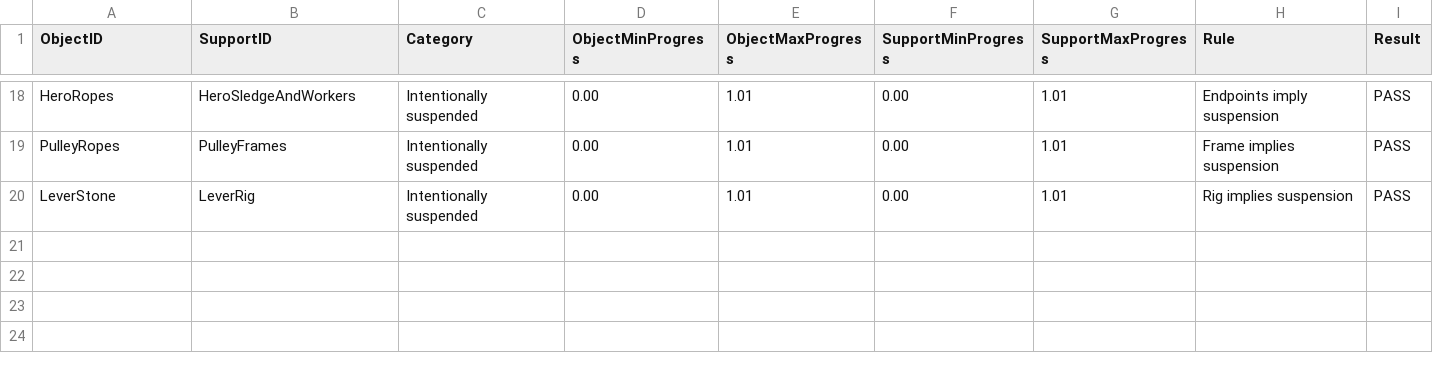
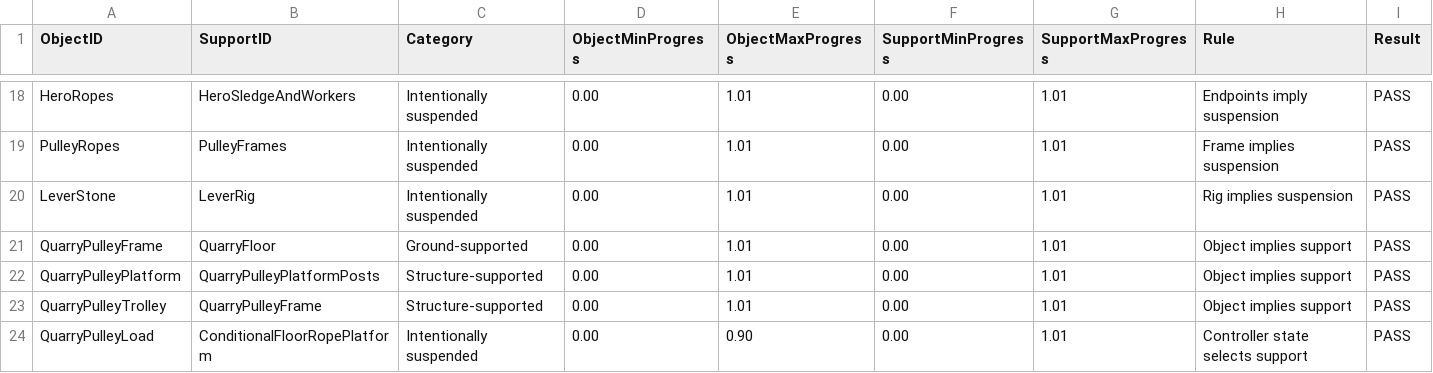
Before and after one commit to Prothom7/pyramid-giza-construction, a CSV file: pyramid-giza/docs/stage_support_dependencies.csv, drawn as a sheet; only a part is shown, gaps mark what is left out.

```diff
--- a/pyramid-giza/docs/stage_support_dependencies.csv
+++ b/pyramid-giza/docs/stage_support_dependencies.csv
@@ -20 +20,5 @@ PulleyRopes,PulleyFrames,Intentionally suspended,0.00,1.01,0.00,1.01,Frame impli
 LeverStone,LeverRig,Intentionally suspended,0.00,1.01,0.00,1.01,Rig implies suspension,PASS
+QuarryPulleyFrame,QuarryFloor,Ground-supported,0.00,1.01,0.00,1.01,Object implies support,PASS
+QuarryPulleyPlatform,QuarryPulleyPlatformPosts,Structure-supported,0.00,1.01,0.00,1.01,Object implies support,PASS
+QuarryPulleyTrolley,QuarryPulleyFrame,Structure-supported,0.00,1.01,0.00,1.01,Object implies support,PASS
+QuarryPulleyLoad,ConditionalFloorRopePlatform,Intentionally suspended,0.00,0.90,0.00,1.01,Controller state selects support,PASS
```
Also changed, not shown: pyramid-giza/docs/support_validation.csv, 12 other files.
